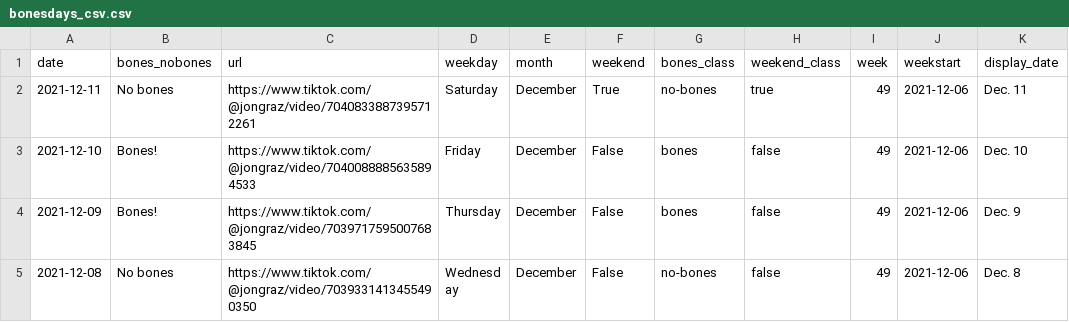
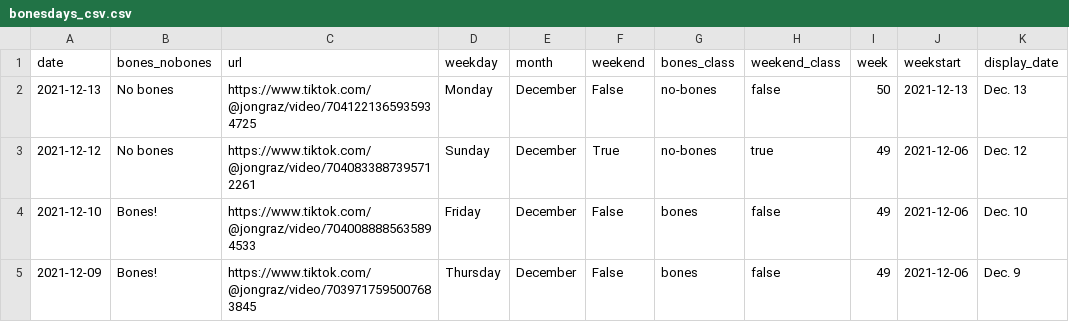
Before and after one commit to stiles/noodle-tracker, a CSV file: _data/bonesdays_csv.csv, drawn as a sheet; only a part is shown; the shorter side is filled out with more unchanged rows.

```diff
--- a/_data/bonesdays_csv.csv
+++ b/_data/bonesdays_csv.csv
@@ -1,3 +1,4 @@
 date,bones_nobones,url,weekday,month,weekend,bones_class,weekend_class,week,weekstart,display_date
-2021-12-11,No bones,https://www.tiktok.com/@jongraz/video/7040833887395712261,Saturday,December,True,no-bones,true,49,2021-12-06,Dec. 11
+2021-12-13,No bones,https://www.tiktok.com/@jongraz/video/7041221365935934725,Monday,December,False,no-bones,false,50,2021-12-13,Dec. 13
+2021-12-12,No bones,https://www.tiktok.com/@jongraz/video/7040833887395712261,Sunday,December,True,no-bones,true,49,2021-12-06,Dec. 12
 2021-12-10,Bones!,https://www.tiktok.com/@jongraz/video/7040088885635894533,Friday,December,False,bones,false,49,2021-12-06,Dec. 10
```
Also changed, not shown: _data/bonesdays_weeks.csv, assets/data/bonesdays.csv, 9 other files.
